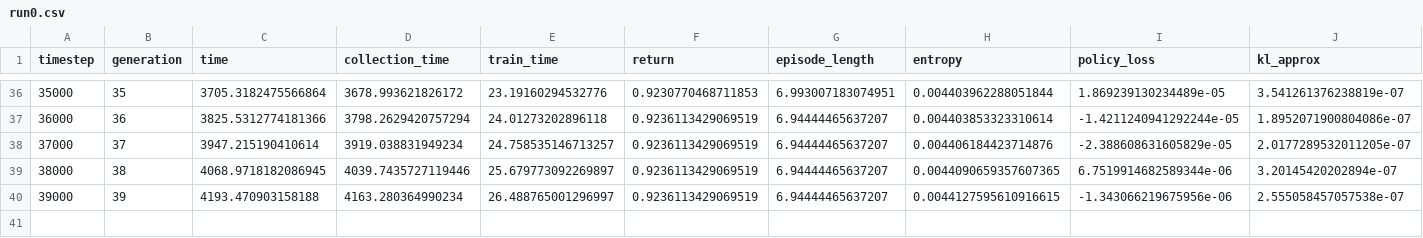
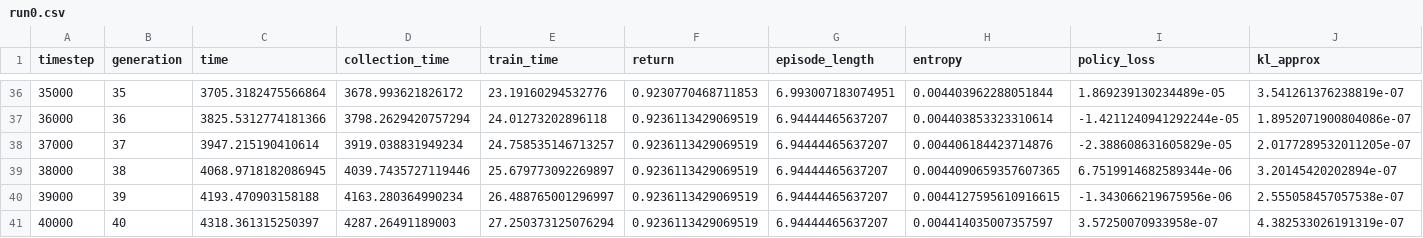
Before and after one commit to notDroid/unity-rl, a CSV file: experiments/Basic/ppo/logs/run0.csv, drawn as a sheet; only a part is shown, gaps mark what is left out; rows hold the shown columns only; the diff names each change by its address in the sheet, - before the commit and + after, or states it on an @@ line.

```diff
--- a/experiments/Basic/ppo/logs/run0.csv
+++ b/experiments/Basic/ppo/logs/run0.csv
+row 41: 40000 | 40 | 4318.361315250397 | 4287.26491189003 | 27.250373125076294 | 0.9236113429069519 | 6.94444465637207 | 0.004414035007357597 | 3.57250070933958e-07 | 4.382533026191319e-07
```
Also changed, not shown: experiments/WallJump/ppo/logs/run0.csv, 4 other files.
